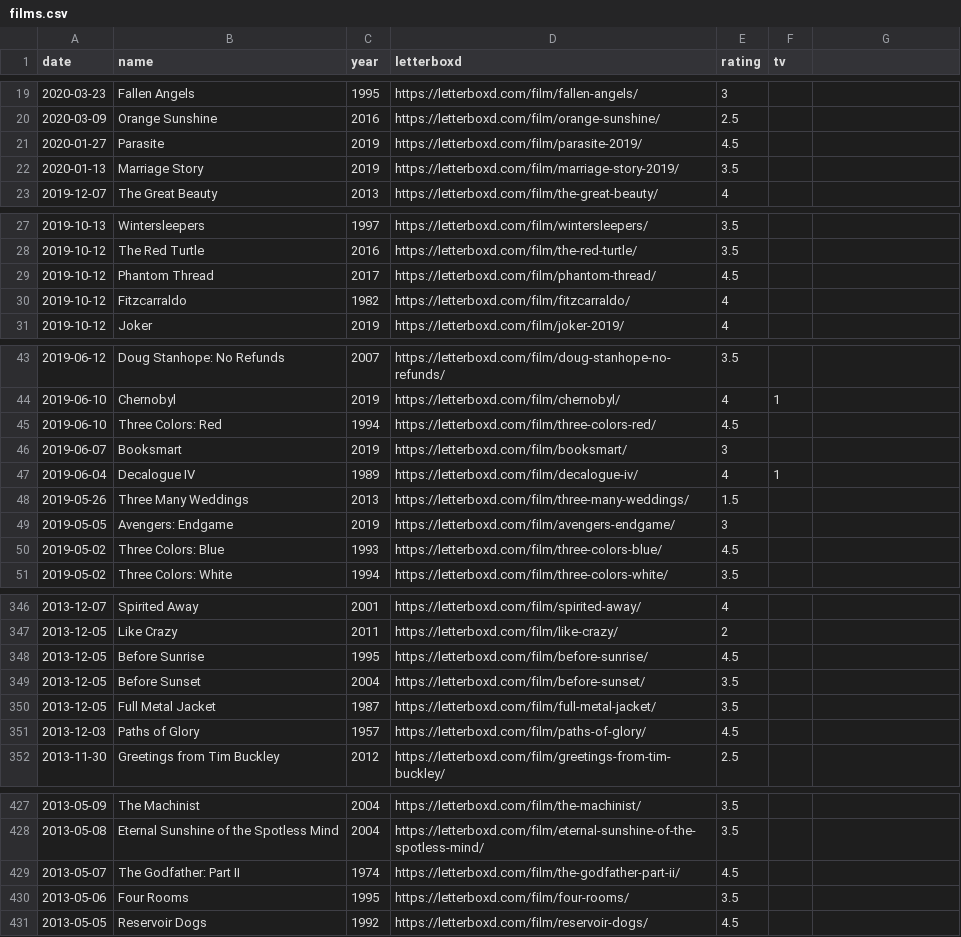
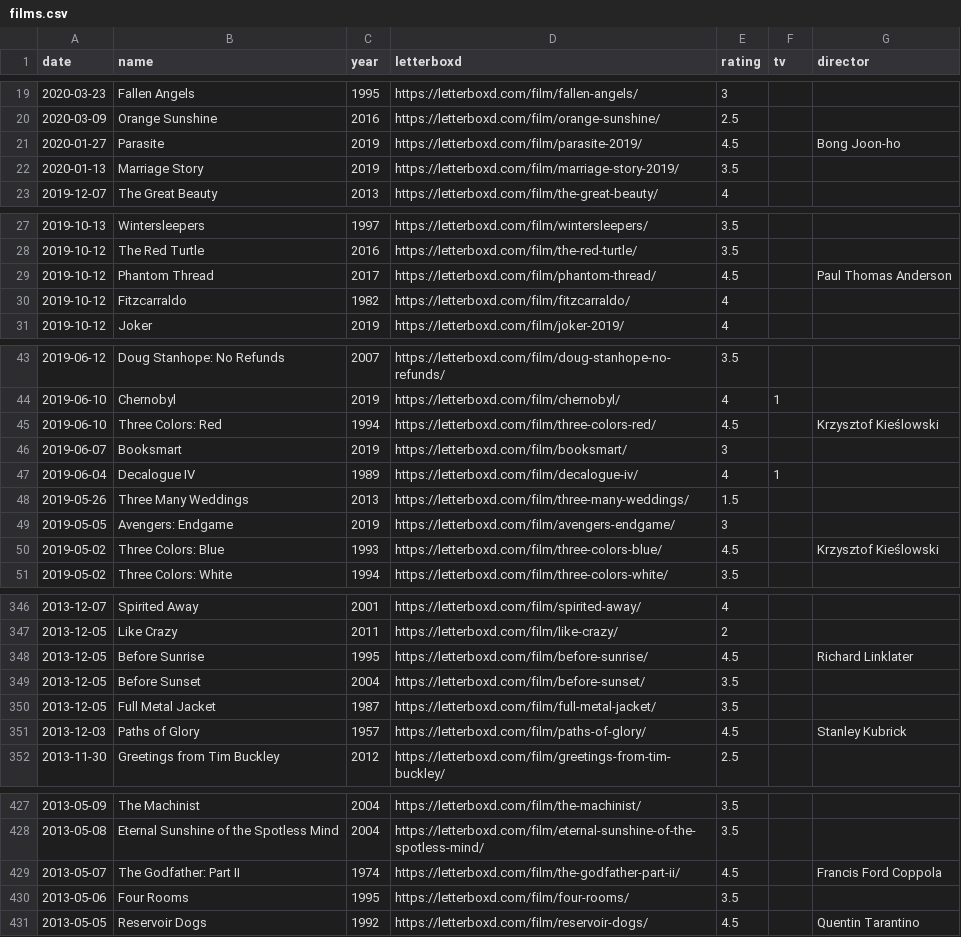
Before and after one commit to kandr3s/kandr3s.github.io, a CSV file: _data/films.csv, drawn as a sheet; only a part is shown, gaps mark what is left out; the diff covers the shown part only.

```diff
--- a/_data/films.csv
+++ b/_data/films.csv
@@ -1 +1 @@
-"date","name","year","letterboxd","rating","tv"
+date,name,year,letterboxd,rating,tv,director
@@ -21 +21 @@
-"2020-01-27","Parasite",2019,"https://letterboxd.com/film/parasite-2019/",4.5,
+2020-01-27,Parasite,2019,https://letterboxd.com/film/parasite-2019/,4.5,,Bong Joon-ho
@@ -29 +29 @@
-"2019-10-12","Phantom Thread",2017,"https://letterboxd.com/film/phantom-thread/",4.5,
+2019-10-12,Phantom Thread,2017,https://letterboxd.com/film/phantom-thread/,4.5,,Paul Thomas Anderson
@@ -45 +45 @@
-"2019-06-10","Three Colors: Red",1994,"https://letterboxd.com/film/three-colors-red/",4.5,
+2019-06-10,Three Colors: Red,1994,https://letterboxd.com/film/three-colors-red/,4.5,,Krzysztof Kieślowski
@@ -50 +50 @@
-"2019-05-02","Three Colors: Blue",1993,"https://letterboxd.com/film/three-colors-blue/",4.5,
+2019-05-02,Three Colors: Blue,1993,https://letterboxd.com/film/three-colors-blue/,4.5,,Krzysztof Kieślowski
@@ -348 +348 @@
-"2013-12-05","Before Sunrise",1995,"https://letterboxd.com/film/before-sunrise/",4.5,
+2013-12-05,Before Sunrise,1995,https://letterboxd.com/film/before-sunrise/,4.5,,Richard Linklater
@@ -351 +351 @@
-"2013-12-03","Paths of Glory",1957,"https://letterboxd.com/film/paths-of-glory/",4.5,
+2013-12-03,Paths of Glory,1957,https://letterboxd.com/film/paths-of-glory/,4.5,,Stanley Kubrick
@@ -429 +429 @@
-"2013-05-07","The Godfather: Part II",1974,"https://letterboxd.com/film/the-godfather-part-ii/",4.5,
+2013-05-07,The Godfather: Part II,1974,https://letterboxd.com/film/the-godfather-part-ii/,4.5,,Francis Ford Coppola
@@ -431 +431 @@
-"2013-05-05","Reservoir Dogs",1992,"https://letterboxd.com/film/reservoir-dogs/",4.5,
+2013-05-05,Reservoir Dogs,1992,https://letterboxd.com/film/reservoir-dogs/,4.5,,Quentin Tarantino
```
Also changed, not shown: 24 edited cells elsewhere in this file.
